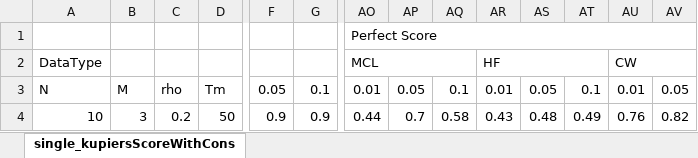
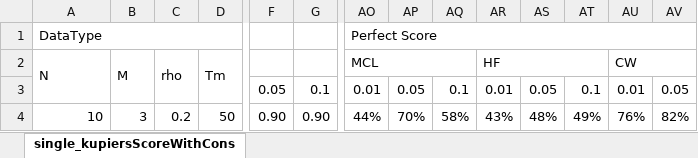
Before and after one commit to fuadcan/MCCorradoExt, an Excel workbook: Results/SingleWithConsResults.xlsx, sheet single_kupiersScoreWithCons, drawn as a sheet; only a part is shown, gaps mark what is left out; values as stored, in another font and other column widths than the file's, no cell formats; the diff covers the shown part only; the diff names each change by its address in the sheet, - before the commit and + after, or states it on an @@ line.

Commit message:
formatted excel results

```diff
--- a/Results/SingleWithConsResults.xlsx (sheet single_kupiersScoreWithCons)
+++ b/Results/SingleWithConsResults.xlsx (sheet single_kupiersScoreWithCons)
-A1: (empty)
+A1: DataType
+A1:D1 merged
-A2: DataType
+A2: N
+A2:A3 merged
-B2: (empty)
+B2: M
+B2:B3 merged
-C2: (empty)
+C2: rho
+C2:C3 merged
-D2: (empty)
+D2: Tm
+D2:D3 merged
-A3: N
+A3: (empty)
-B3: M
+B3: (empty)
-C3: rho
+C3: (empty)
-D3: Tm
+D3: (empty)
+A4:A11 merged
+B4:B7 merged
+C4:C5 merged
-F4: 0.9
+F4: 0.90
-G4: 0.9
+G4: 0.90
-AO4: 0.44
+AO4: 44%
-AP4: 0.7
+AP4: 70%
-AQ4: 0.58
+AQ4: 58%
-AR4: 0.43
+AR4: 43%
-AS4: 0.48
+AS4: 48%
-AT4: 0.49
+AT4: 49%
-AU4: 0.76
+AU4: 76%
-AV4: 0.82
+AV4: 82%
```
Also changed, not shown: 4 added rows, 4 removed rows, 279 edited cells and merged cells elsewhere in this sheet, cell formats, Results/multi_perfectScores.xlsx, Results/singleNoConsResults.xlsx.
